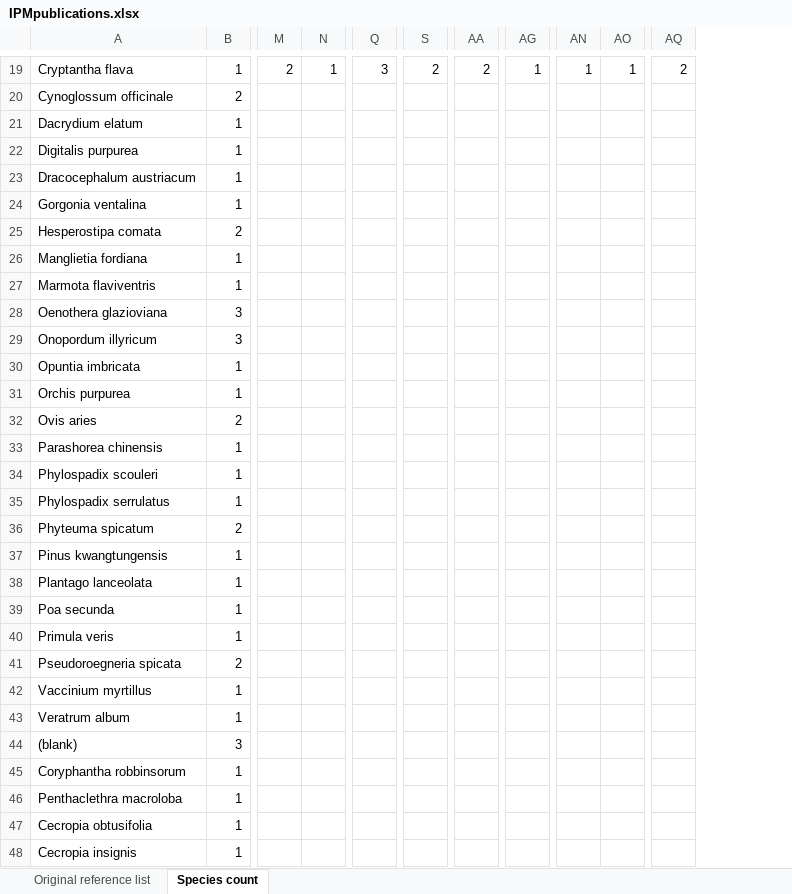
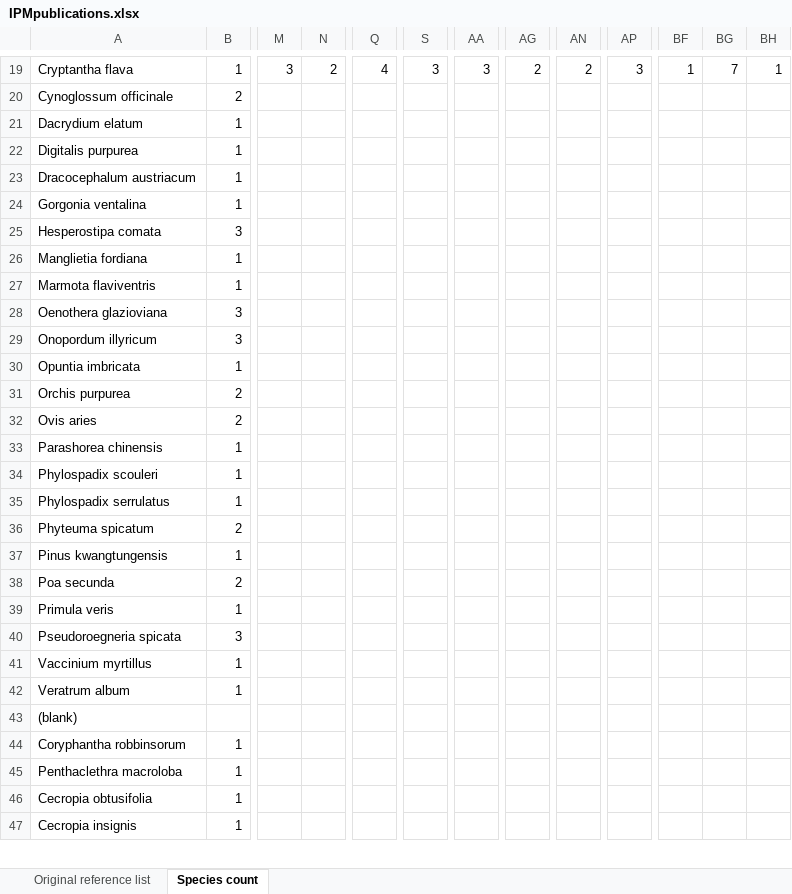
Before and after one commit to rforge/ipmpack, an Excel workbook: www/IPMpublications.xlsx, sheet Species count, drawn as a sheet; only a part is shown, gaps mark what is left out; values as stored, in another font and other column widths than the file's, no borders; charts and pictures not drawn; removed rows and columns are numbered as before the commit, all else as after; rows hold the shown columns only; the diff covers the shown part only; the diff names each change by its address in the sheet, - before the commit and + after, or states it on an @@ line.

Commit message:
Updated help files of Hyperdata and Silwood datasets
git-svn-id: svn://svn.r-forge.r-project.org/svnroot/ipmpack@553 edb9625f-4e0d-4859-8d74-9fd3b1da38cb

```diff
--- a/www/IPMpublications.xlsx (sheet Species count)
+++ b/www/IPMpublications.xlsx (sheet Species count)
-column AN, row 19: 1
+column BF, row 19: 1
+column BG, row 19: 7
+column BH, row 19: 1
-M19: 2
+M19: 3
-N19: 1
+N19: 2
-Q19: 3
+Q19: 4
-S19: 2
+S19: 3
-AA19: 2
+AA19: 3
-AG19: 1
+AG19: 2
-AN19: 1
+AN19: 2
-AP19: 2
+AP19: 3
-B25: 2
+B25: 3
-B31: 1
+B31: 2
-row 38: Plantago lanceolata | 1
-B38: 1
+B38: 2
-B40: 2
+B40: 3
-B43: 3
+B43: (empty)
```
Also changed, not shown: 3 added rows and 28 edited cells elsewhere in this sheet, sheet Original reference list, charts or pictures, 2 other files.
